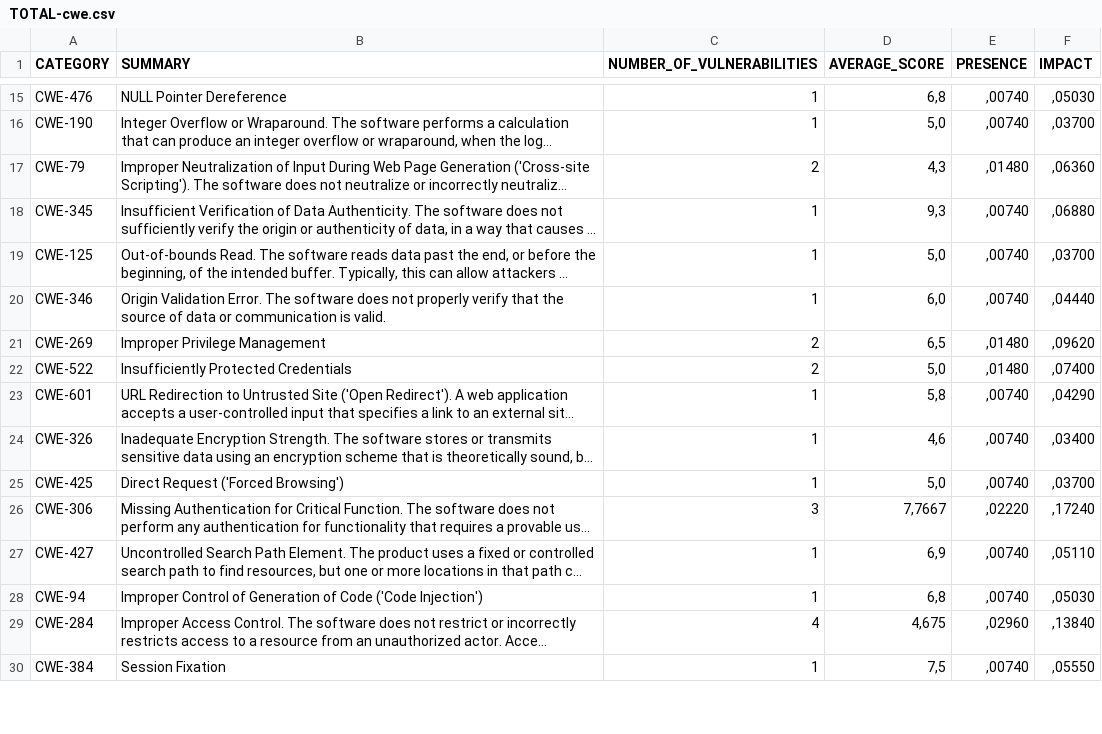
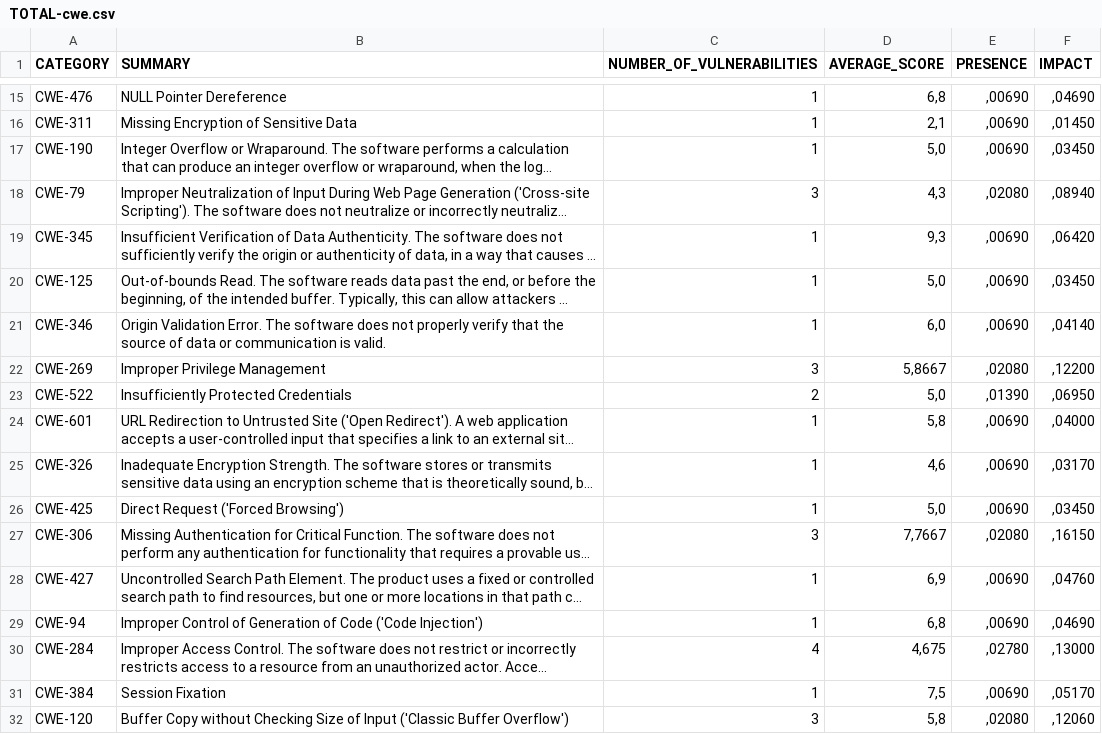
Before and after one commit to cmejia5486/nistJson, a CSV file: results/TOTAL-cwe.csv, drawn as a sheet; only a part is shown, gaps mark what is left out; long unchanged cells end in …; addresses are those after the commit; the diff covers the shown part only; the diff names each change by its address in the sheet, - before the commit and + after, or states it on an @@ line.

```diff
--- a/results/TOTAL-cwe.csv
+++ b/results/TOTAL-cwe.csv
-E15 (PRESENCE): ,00740
+E15 (PRESENCE): ,00690
-F15 (IMPACT): ,05030
+F15 (IMPACT): ,04690
+row 16: CWE-311 | Missing Encryption of Sensitive Data | 1 | 2,1 | ,00690 | ,01450
-E17 (PRESENCE): ,00740
+E17 (PRESENCE): ,00690
-F17 (IMPACT): ,03700
+F17 (IMPACT): ,03450
-C18 (NUMBER_OF_VULNERABILITIES): 2
+C18 (NUMBER_OF_VULNERABILITIES): 3
-E18 (PRESENCE): ,01480
+E18 (PRESENCE): ,02080
-F18 (IMPACT): ,06360
+F18 (IMPACT): ,08940
-E19:E21 (PRESENCE): ,00740
+E19:E21 (PRESENCE): ,00690
-F19 (IMPACT): ,06880
+F19 (IMPACT): ,06420
-F20 (IMPACT): ,03700
+F20 (IMPACT): ,03450
-F21 (IMPACT): ,04440
+F21 (IMPACT): ,04140
-C22 (NUMBER_OF_VULNERABILITIES): 2
+C22 (NUMBER_OF_VULNERABILITIES): 3
-D22 (AVERAGE_SCORE): 6,5
+D22 (AVERAGE_SCORE): 5,8667
-E22 (PRESENCE): ,01480
+E22 (PRESENCE): ,02080
-F22 (IMPACT): ,09620
+F22 (IMPACT): ,12200
-E23 (PRESENCE): ,01480
+E23 (PRESENCE): ,01390
-F23 (IMPACT): ,07400
+F23 (IMPACT): ,06950
-E24:E26 (PRESENCE): ,00740
+E24:E26 (PRESENCE): ,00690
-F24 (IMPACT): ,04290
+F24 (IMPACT): ,04000
-F25 (IMPACT): ,03400
+F25 (IMPACT): ,03170
-F26 (IMPACT): ,03700
+F26 (IMPACT): ,03450
-E27 (PRESENCE): ,02220
+E27 (PRESENCE): ,02080
-F27 (IMPACT): ,17240
+F27 (IMPACT): ,16150
-E28:E29 (PRESENCE): ,00740
+E28:E29 (PRESENCE): ,00690
-F28 (IMPACT): ,05110
+F28 (IMPACT): ,04760
-F29 (IMPACT): ,05030
+F29 (IMPACT): ,04690
-E30 (PRESENCE): ,02960
+E30 (PRESENCE): ,02780
-F30 (IMPACT): ,13840
+F30 (IMPACT): ,13000
-E31 (PRESENCE): ,00740
+E31 (PRESENCE): ,00690
-F31 (IMPACT): ,05550
+F31 (IMPACT): ,05170
+row 32: CWE-120 | Buffer Copy without Checking Size of Input ('Classic Buffer Overflow') | 3 | 5,8 | ,02080 | ,12060
```
Also changed, not shown: 47 edited cells elsewhere in this file, Health/metrics.csv, results/2014-cve.csv, 52 other files.
